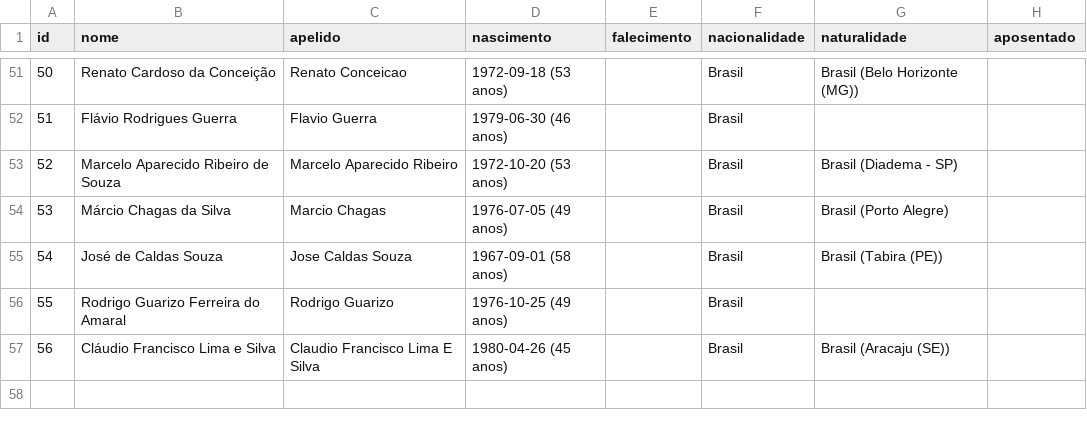
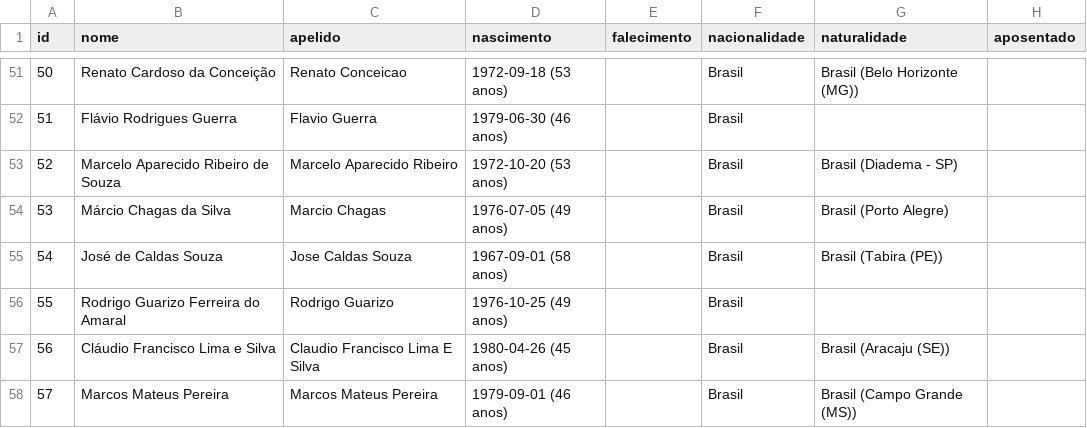
Before and after one commit to shinzatokazuya/kamusari, a CSV file: novo_bd1971_robusto/output_csvs/arbitros.csv, drawn as a sheet; only a part is shown, gaps mark what is left out; the diff names each change by its address in the sheet, - before the commit and + after, or states it on an @@ line.

```diff
--- a/novo_bd1971_robusto/output_csvs/arbitros.csv
+++ b/novo_bd1971_robusto/output_csvs/arbitros.csv
+row 58: 57 | Marcos Mateus Pereira | Marcos Mateus Pereira | 1979-09-01 (46 anos) |  | Brasil | Brasil (Campo Grande (MS))
```
Also changed, not shown: novo_bd1971_robusto/output_csvs/arbitros_em_partida.csv, novo_bd1971_robusto/output_csvs/jogadores.csv, 6 other files.
